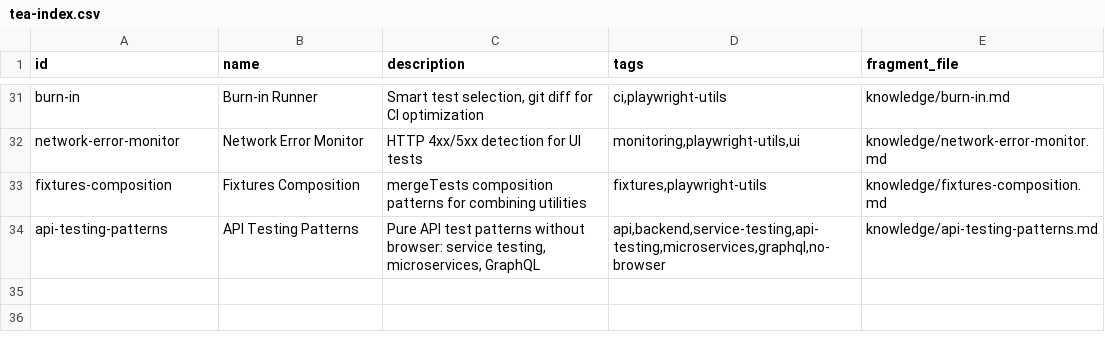
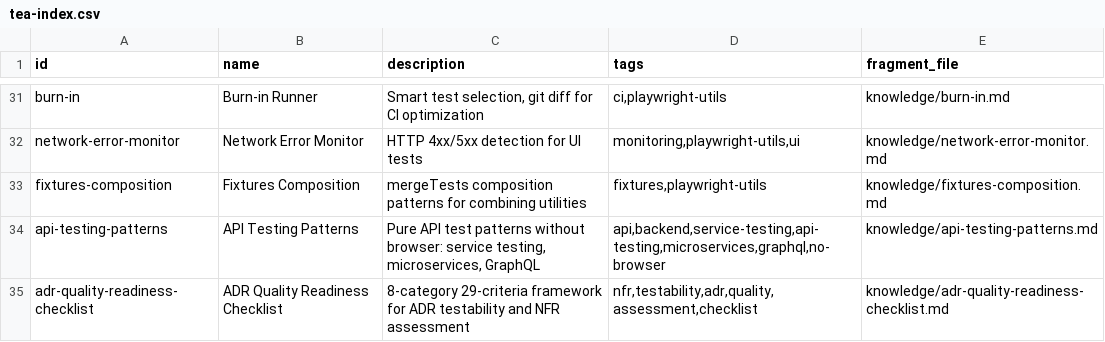
Before and after one commit to wenzi712/BMAD-METHOD, a CSV file: src/bmm/testarch/tea-index.csv, drawn as a sheet; only a part is shown, gaps mark what is left out; the diff names each change by its address in the sheet, - before the commit and + after, or states it on an @@ line.

```diff
--- a/src/bmm/testarch/tea-index.csv
+++ b/src/bmm/testarch/tea-index.csv
+row 35: adr-quality-readiness-checklist | ADR Quality Readiness Checklist | 8-category 29-criteria framework for ADR testability and NFR assessment | nfr,testability,adr,quality,assessment,checklist | knowledge/adr-quality-readiness-checklist.md
```
Also changed, not shown: 14 other files.
